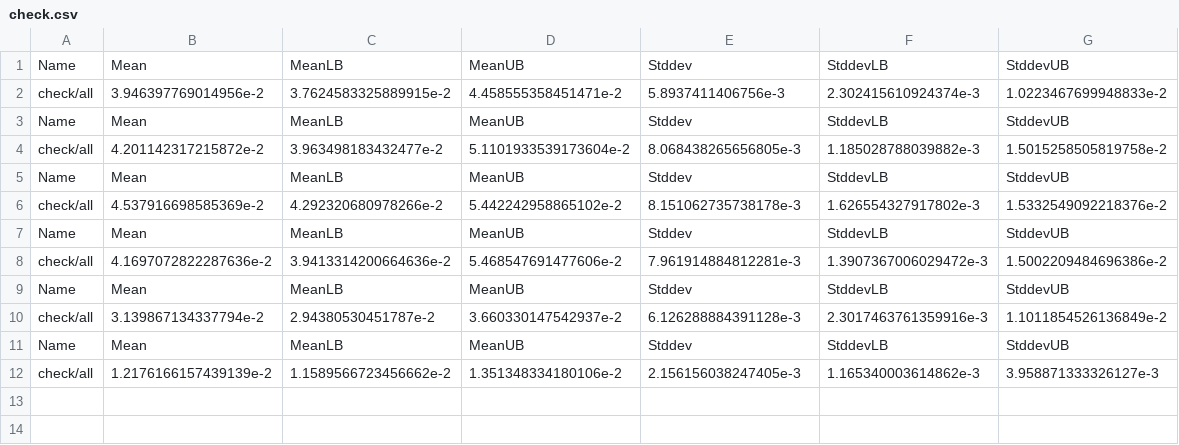
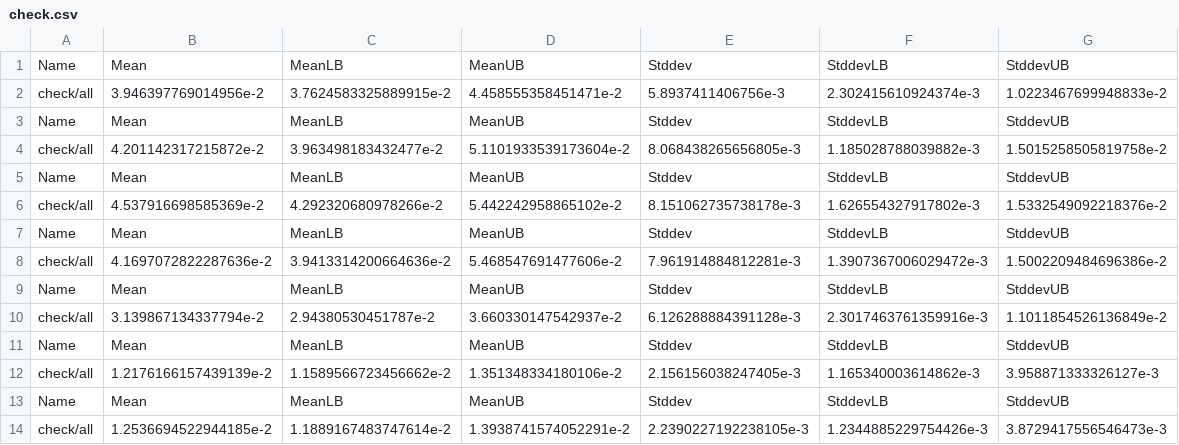
Before and after one commit to maxigit/warehouse-planner, a CSV file: results/check.csv, drawn as a sheet; the diff names each change by its address in the sheet, - before the commit and + after, or states it on an @@ line.

```diff
--- a/results/check.csv
+++ b/results/check.csv
+row 13: Name | Mean | MeanLB | MeanUB | Stddev | StddevLB | StddevUB
+row 14: check/all | 1.2536694522944185e-2 | 1.1889167483747614e-2 | 1.3938741574052291e-2 | 2.2390227192238105e-3 | 1.2344885229754426e-3 | 3.8729417556546473e-3
```
Also changed, not shown: results/diagonal.csv, results/full.csv, 16 other files.
